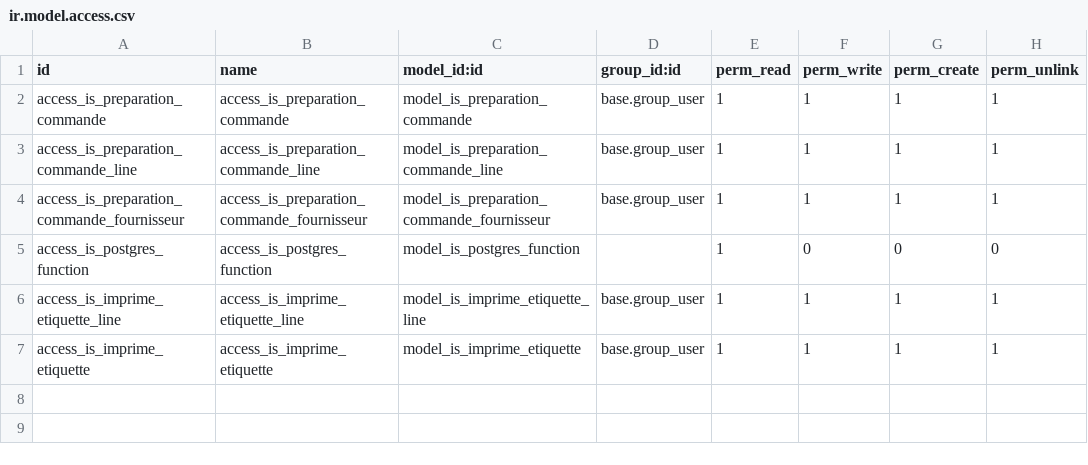
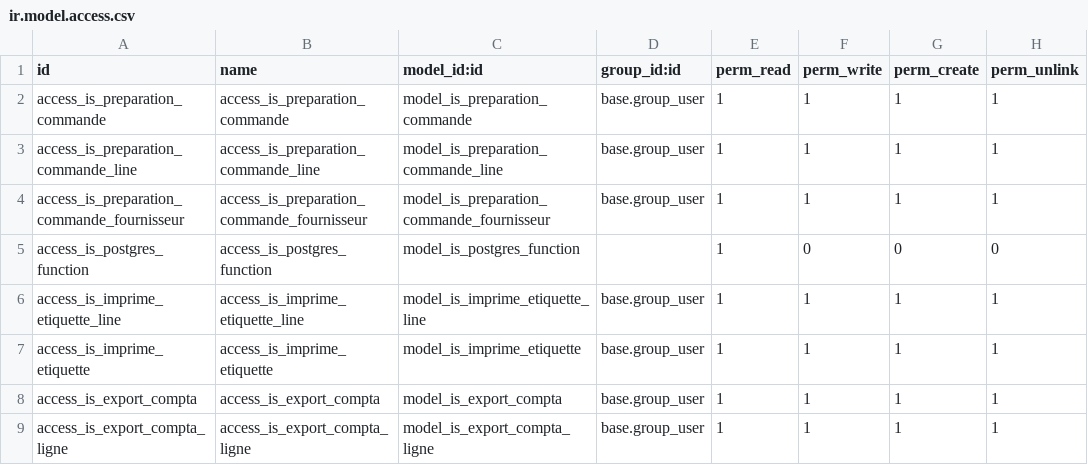
Before and after one commit to tonygalmiche/is_locavore, a CSV file: security/ir.model.access.csv, drawn as a sheet; the diff names each change by its address in the sheet, - before the commit and + after, or states it on an @@ line.

Commit message:
add droits

```diff
--- a/security/ir.model.access.csv
+++ b/security/ir.model.access.csv
+row 8: access_is_export_compta | access_is_export_compta | model_is_export_compta | base.group_user | 1 | 1 | 1 | 1
+row 9: access_is_export_compta_ligne | access_is_export_compta_ligne | model_is_export_compta_ligne | base.group_user | 1 | 1 | 1 | 1
```
